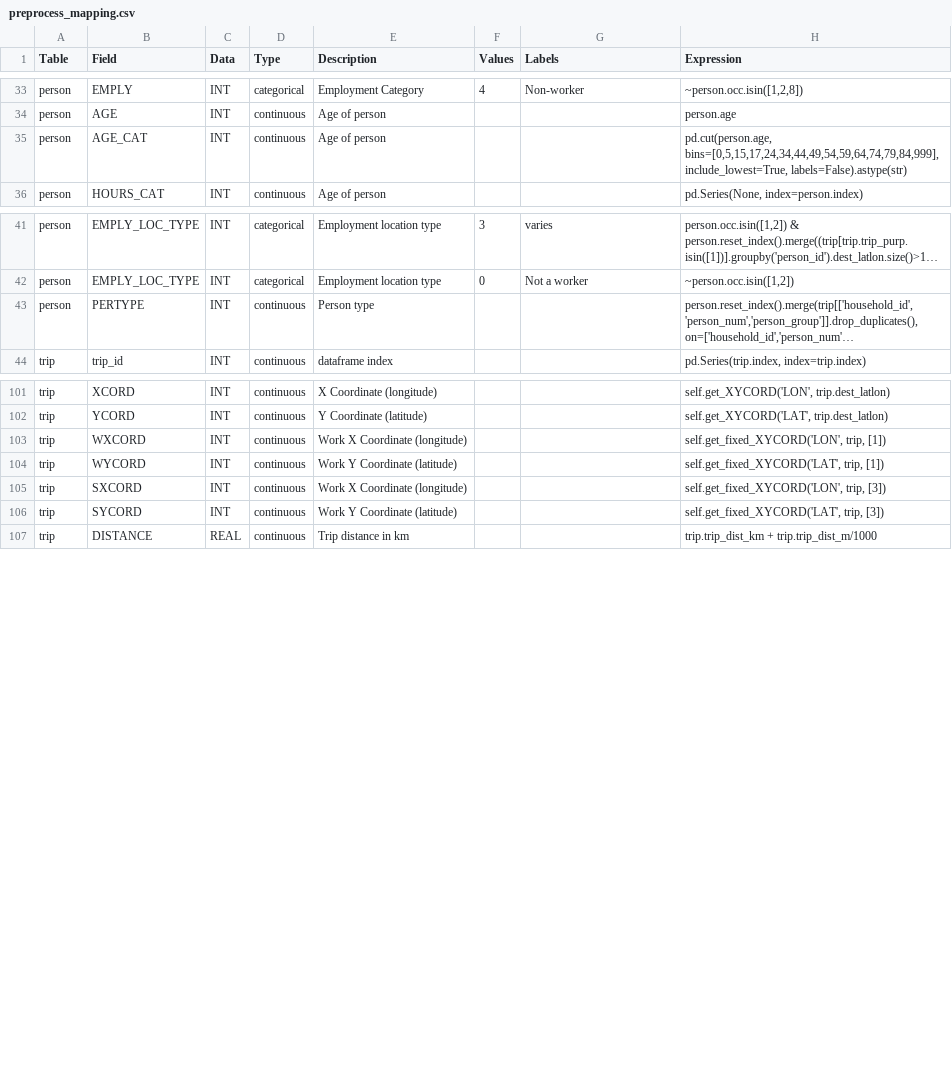
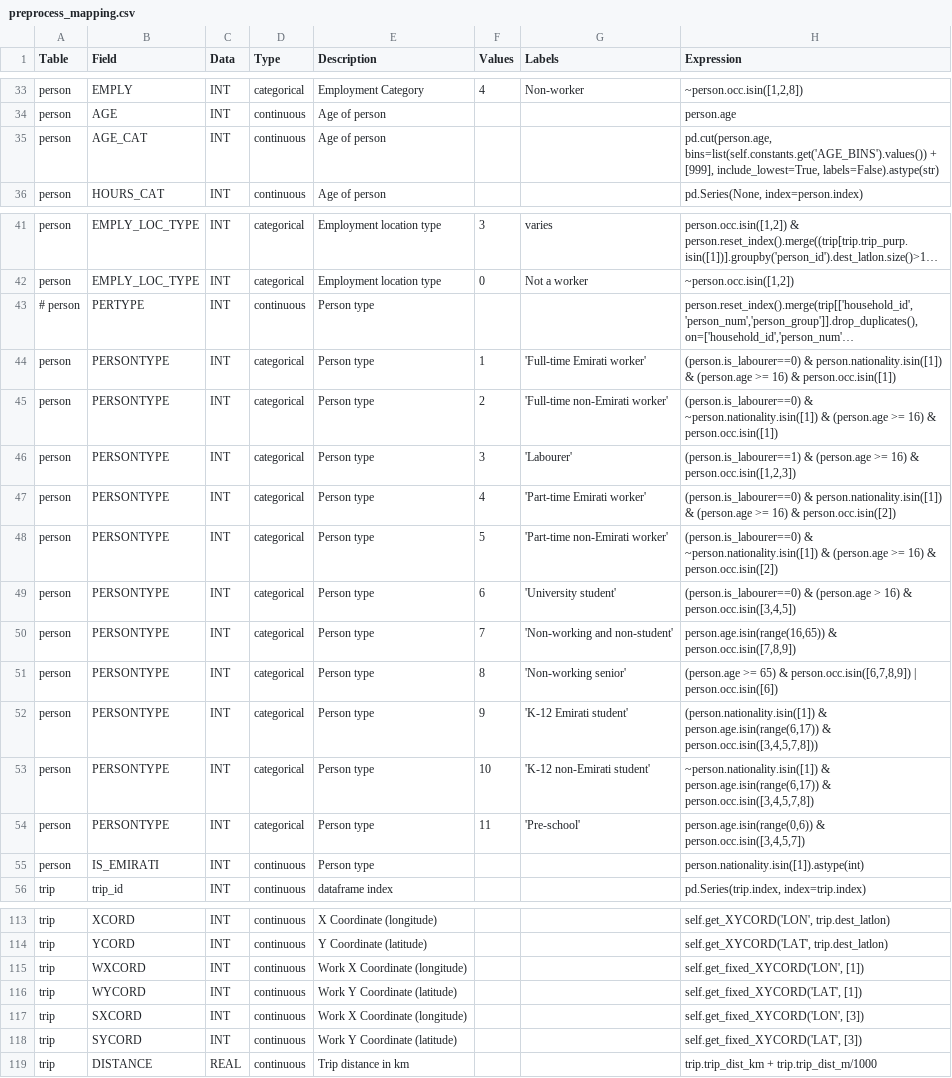
Before and after one commit to RSGInc/SPF_tool, a CSV file: configs/preprocess_specs/preprocess_mapping.csv, drawn as a sheet; only a part is shown, gaps mark what is left out; long unchanged cells end in …; addresses are those after the commit; the diff covers the shown part only; the diff names each change by its address in the sheet, - before the commit and + after, or states it on an @@ line.

Commit message:
added refined person type to processing and SPA tool

```diff
--- a/configs/preprocess_specs/preprocess_mapping.csv
+++ b/configs/preprocess_specs/preprocess_mapping.csv
-H35 (Expression): pd.cut(person.age, bins=[0,5,15,17,24,34,44,49,54,59,64,74,79,84,999], include_lowest=True, labels=False).astype(str)
+H35 (Expression): pd.cut(person.age, bins=list(self.constants.get('AGE_BINS').values()) + [999], include_lowest=True, labels=False).astype(str)
-A43 (Table): person
+A43 (Table): # person
+row 44: person | PERSONTYPE | INT | categorical | Person type | 1 | 'Full-time Emirati worker' | (person.is_labourer==0) & person.nationality.isin([1]) & (person.age >= 16) & person.occ.isin([1])
+row 45: person | PERSONTYPE | INT | categorical | Person type | 2 | 'Full-time non-Emirati worker' | (person.is_labourer==0) & ~person.nationality.isin([1]) & (person.age >= 16) & person.occ.isin([1])
+row 46: person | PERSONTYPE | INT | categorical | Person type | 3 | 'Labourer' | (person.is_labourer==1) & (person.age >= 16) & person.occ.isin([1,2,3])
+row 47: person | PERSONTYPE | INT | categorical | Person type | 4 | 'Part-time Emirati worker' | (person.is_labourer==0) & person.nationality.isin([1]) & (person.age >= 16) & person.occ.isin([2])
+row 48: person | PERSONTYPE | INT | categorical | Person type | 5 | 'Part-time non-Emirati worker' | (person.is_labourer==0) & ~person.nationality.isin([1]) & (person.age >= 16) & person.occ.isin([2])
+row 49: person | PERSONTYPE | INT | categorical | Person type | 6 | 'University student' | (person.is_labourer==0) & (person.age > 16) & person.occ.isin([3,4,5])
+row 50: person | PERSONTYPE | INT | categorical | Person type | 7 | 'Non-working and non-student' | person.age.isin(range(16,65)) & person.occ.isin([7,8,9])
+row 51: person | PERSONTYPE | INT | categorical | Person type | 8 | 'Non-working senior' | (person.age >= 65) & person.occ.isin([6,7,8,9]) | person.occ.isin([6])
+row 52: person | PERSONTYPE | INT | categorical | Person type | 9 | 'K-12 Emirati student' | (person.nationality.isin([1]) & person.age.isin(range(6,17)) & person.occ.isin([3,4,5,7,8]))
+row 53: person | PERSONTYPE | INT | categorical | Person type | 10 | 'K-12 non-Emirati student' | ~person.nationality.isin([1]) & person.age.isin(range(6,17)) & person.occ.isin([3,4,5,7,8])
+row 54: person | PERSONTYPE | INT | categorical | Person type | 11 | 'Pre-school' | person.age.isin(range(0,6)) & person.occ.isin([3,4,5,7])
+row 55: person | IS_EMIRATI | INT | continuous | Person type |  |  | person.nationality.isin([1]).astype(int)
-H115 (Expression): self.get_fixed_XYCORD('LON', trip, [1])
+H115 (Expression): self.get_fixed_XYCORD('LON', [1])
-H116 (Expression): self.get_fixed_XYCORD('LAT', trip, [1])
+H116 (Expression): self.get_fixed_XYCORD('LAT', [1])
-H117 (Expression): self.get_fixed_XYCORD('LON', trip, [3])
+H117 (Expression): self.get_fixed_XYCORD('LON', [3])
-H118 (Expression): self.get_fixed_XYCORD('LAT', trip, [3])
+H118 (Expression): self.get_fixed_XYCORD('LAT', [3])
```
Also changed, not shown: 10 edited cells elsewhere in this file, 12 other files.
